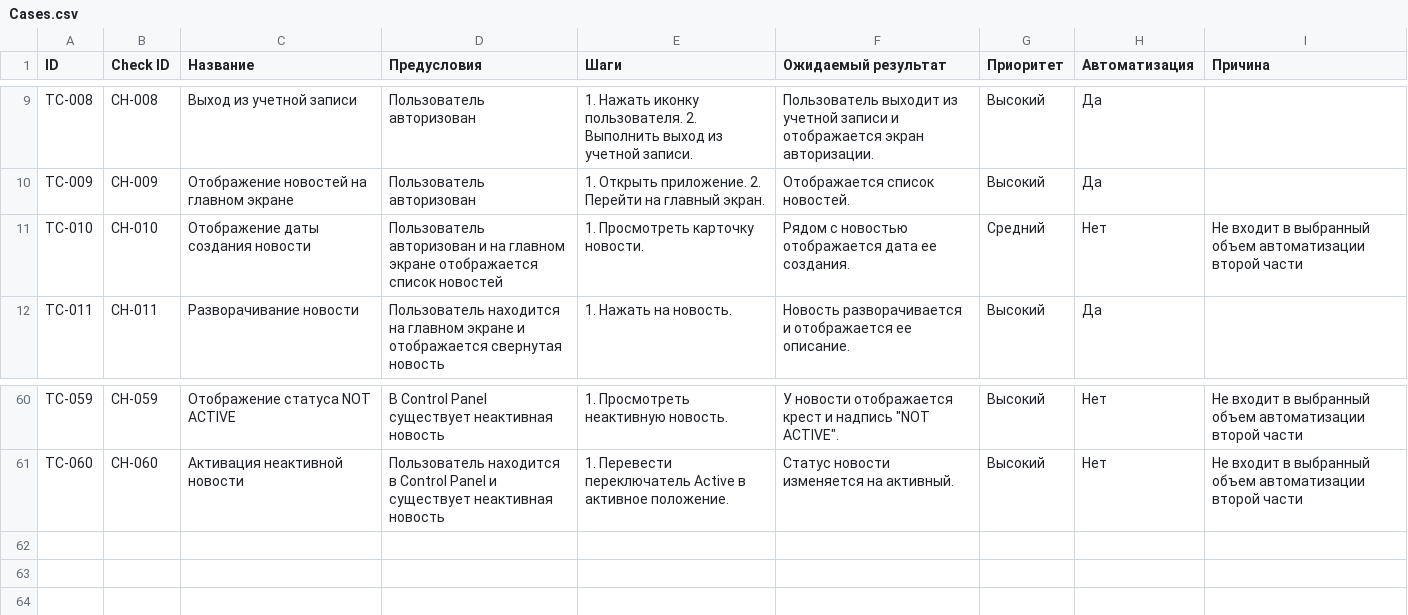
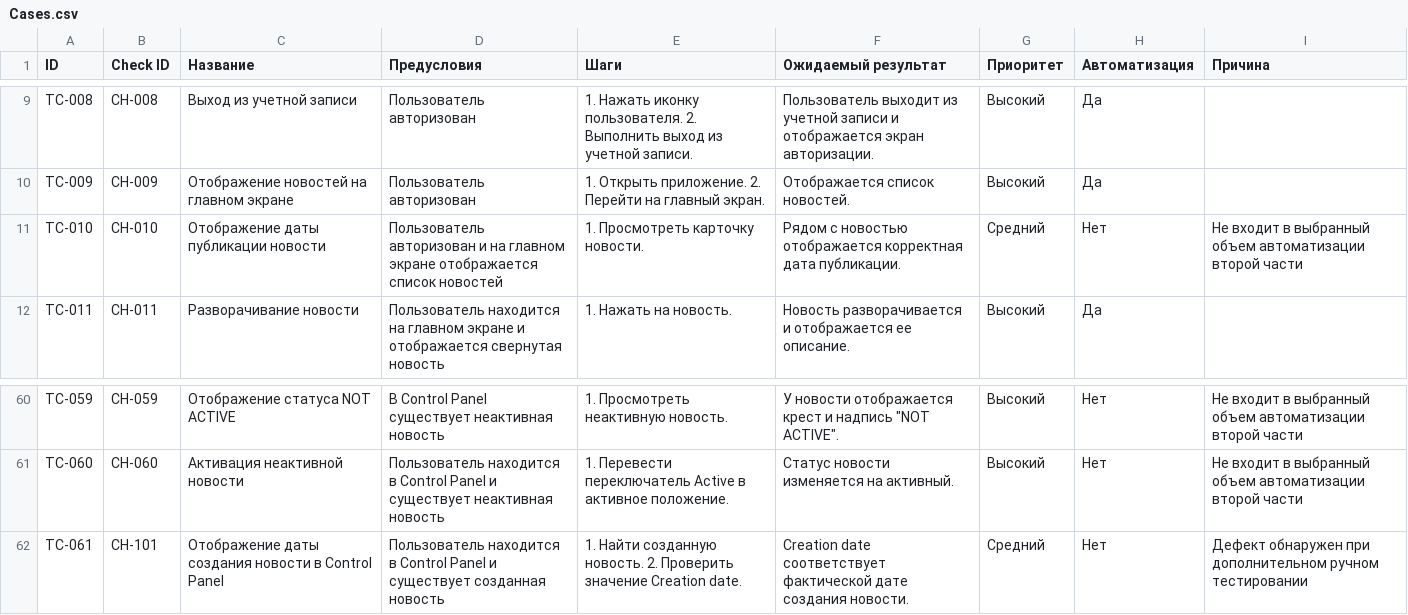
Before and after one commit to vladkazachenko/fmh_android_updated, a CSV file: Cases.csv, drawn as a sheet; only a part is shown, gaps mark what is left out.

Commit message:
Добавлены итоговые результаты тестирования

```diff
--- a/Cases.csv
+++ b/Cases.csv
@@ -10,3 +10,3 @@ TC-008;CH-008;Выход из учетной записи;Пользовател
 TC-009;CH-009;Отображение новостей на главном экране;Пользователь авторизован;1. Открыть приложение. 2. Перейти на главный экран.;Отображается список новостей.;Высокий;Да;
-TC-010;CH-010;Отображение даты создания новости;Пользователь авторизован и на главном экране отображается список новостей;1. Просмотреть карточку новости.;Рядом с новостью отображается дата ее создания.;Средний;Нет;Не входит в выбранный объем автоматизации второй части
+TC-010;CH-010;Отображение даты публикации новости;Пользователь авторизован и на главном экране отображается список новостей;1. Просмотреть карточку новости.;Рядом с новостью отображается корректная дата публикации.;Средний;Нет;Не входит в выбранный объем автоматизации второй части
 TC-011;CH-011;Разворачивание новости;Пользователь находится на главном экране и отображается свернутая новость;1. Нажать на новость.;Новость разворачивается и отображается ее описание.;Высокий;Да;
@@ -61 +61,2 @@ TC-059;CH-059;Отображение статуса NOT ACTIVE;В Control Panel
 TC-060;CH-060;Активация неактивной новости;Пользователь находится в Control Panel и существует неактивная новость;1. Перевести переключатель Active в активное положение.;Статус новости изменяется на активный.;Высокий;Нет;Не входит в выбранный объем автоматизации второй части
+TC-061;CH-101;Отображение даты создания новости в Control Panel;Пользователь находится в Control Panel и существует созданная новость;1. Найти созданную новость. 2. Проверить значение Creation date.;Creation date соответствует фактической дате создания новости.;Средний;Нет;Дефект обнаружен при дополнительном ручном тестировании
```
Also changed, not shown: Check.csv, 3 other files.
